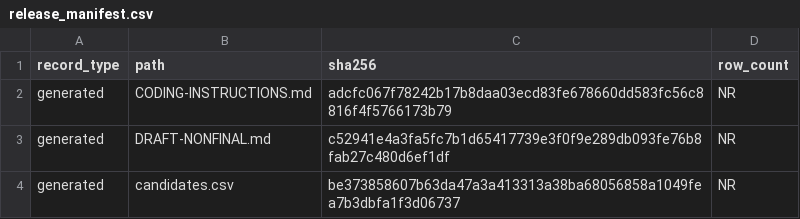
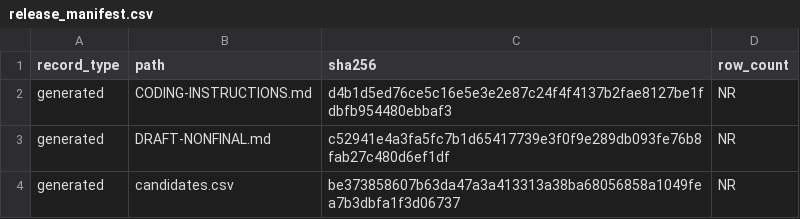
Before and after one commit to AntoineRichard/TrackGen, a CSV file: paper/data/screening_work/v8/pass2_drafts/v1/release_manifest.csv, drawn as a sheet; only a part is shown.

Commit message:
fix: tighten pass2 draft validation

```diff
--- a/paper/data/screening_work/v8/pass2_drafts/v1/release_manifest.csv
+++ b/paper/data/screening_work/v8/pass2_drafts/v1/release_manifest.csv
@@ -1,3 +1,3 @@
 record_type,path,sha256,row_count
-generated,CODING-INSTRUCTIONS.md,adcfc067f78242b17b8daa03ecd83fe678660dd583fc56c8816f4f5766173b79,NR
+generated,CODING-INSTRUCTIONS.md,d4b1d5ed76ce5c16e5e3e2e87c24f4f4137b2fae8127be1fdbfb954480ebbaf3,NR
 generated,DRAFT-NONFINAL.md,c52941e4a3fa5fc7b1d65417739e3f0f9e289db093fe76b8fab27c480d6ef1df,NR
```
Also changed, not shown: 5 other files.
